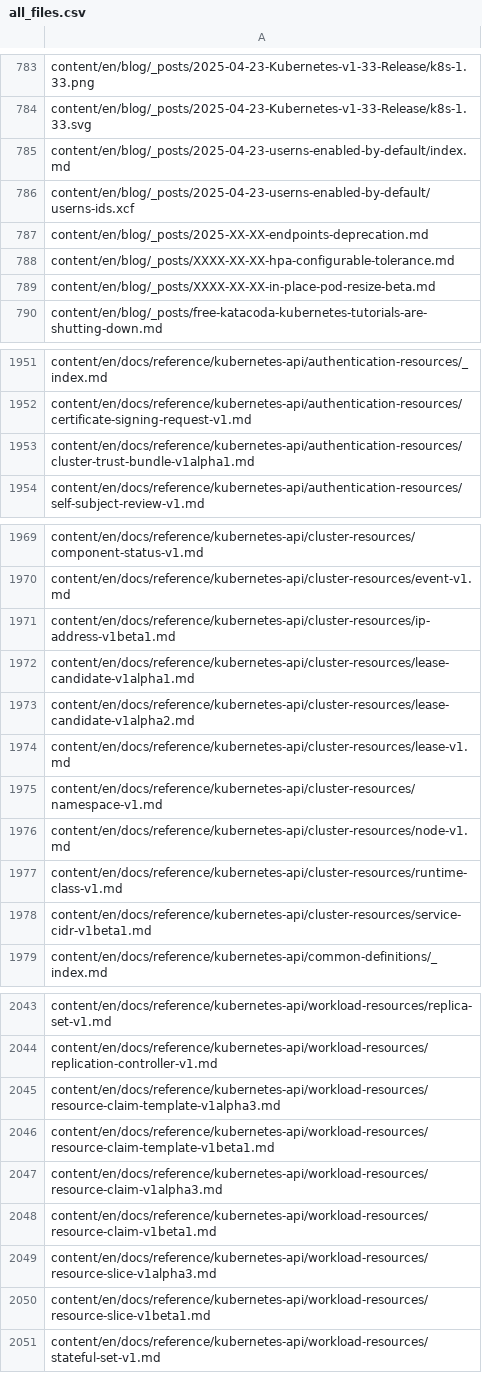
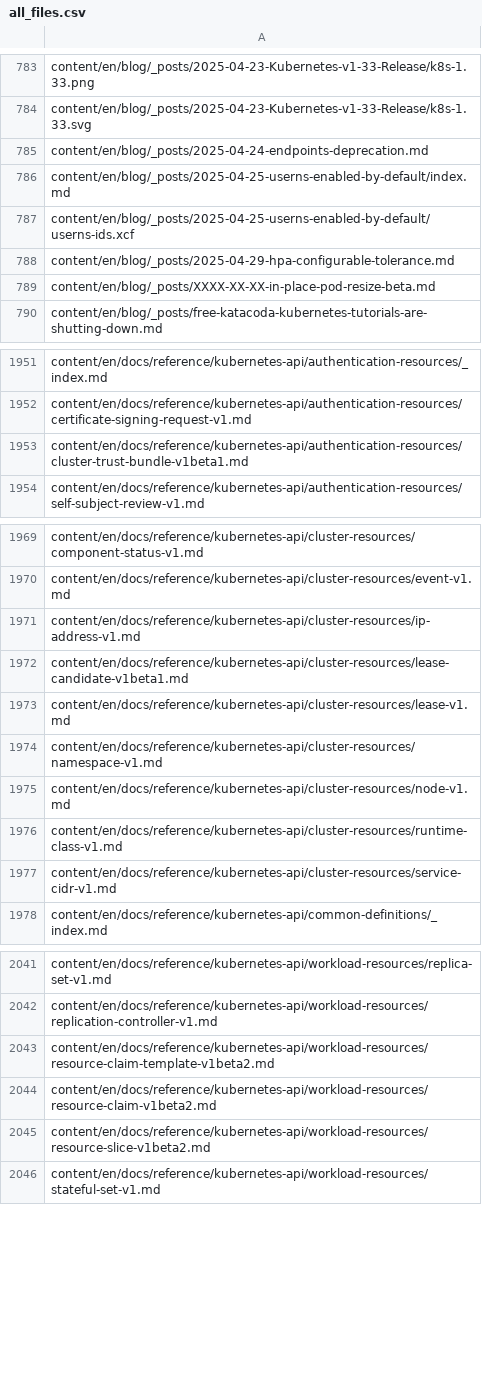
Before and after one commit to kfess/kube-website-i18n, a CSV file: data/master/languages/en/all_files.csv, drawn as a sheet; only a part is shown, gaps mark what is left out; the diff covers the shown part only.

```diff
--- a/data/master/languages/en/all_files.csv
+++ b/data/master/languages/en/all_files.csv
@@ -784,6 +784,6 @@ content/en/blog/_posts/2025-04-23-Kubernetes-v1-33-Release/k8s-1.33.png
 content/en/blog/_posts/2025-04-23-Kubernetes-v1-33-Release/k8s-1.33.svg
-content/en/blog/_posts/2025-04-23-userns-enabled-by-default/index.md
-content/en/blog/_posts/2025-04-23-userns-enabled-by-default/userns-ids.xcf
-content/en/blog/_posts/2025-XX-XX-endpoints-deprecation.md
-content/en/blog/_posts/XXXX-XX-XX-hpa-configurable-tolerance.md
+content/en/blog/_posts/2025-04-24-endpoints-deprecation.md
+content/en/blog/_posts/2025-04-25-userns-enabled-by-default/index.md
+content/en/blog/_posts/2025-04-25-userns-enabled-by-default/userns-ids.xcf
+content/en/blog/_posts/2025-04-29-hpa-configurable-tolerance.md
 content/en/blog/_posts/XXXX-XX-XX-in-place-pod-resize-beta.md
@@ -1952,3 +1952,3 @@ content/en/docs/reference/kubernetes-api/authentication-resources/_index.md
 content/en/docs/reference/kubernetes-api/authentication-resources/certificate-signing-request-v1.md
-content/en/docs/reference/kubernetes-api/authentication-resources/cluster-trust-bundle-v1alpha1.md
+content/en/docs/reference/kubernetes-api/authentication-resources/cluster-trust-bundle-v1beta1.md
 content/en/docs/reference/kubernetes-api/authentication-resources/self-subject-review-v1.md
@@ -1970,5 +1970,4 @@ content/en/docs/reference/kubernetes-api/cluster-resources/component-status-v1.m
 content/en/docs/reference/kubernetes-api/cluster-resources/event-v1.md
-content/en/docs/reference/kubernetes-api/cluster-resources/ip-address-v1beta1.md
-content/en/docs/reference/kubernetes-api/cluster-resources/lease-candidate-v1alpha1.md
-content/en/docs/reference/kubernetes-api/cluster-resources/lease-candidate-v1alpha2.md
+content/en/docs/reference/kubernetes-api/cluster-resources/ip-address-v1.md
+content/en/docs/reference/kubernetes-api/cluster-resources/lease-candidate-v1beta1.md
 content/en/docs/reference/kubernetes-api/cluster-resources/lease-v1.md
@@ -1977,3 +1976,3 @@ content/en/docs/reference/kubernetes-api/cluster-resources/node-v1.md
 content/en/docs/reference/kubernetes-api/cluster-resources/runtime-class-v1.md
-content/en/docs/reference/kubernetes-api/cluster-resources/service-cidr-v1beta1.md
+content/en/docs/reference/kubernetes-api/cluster-resources/service-cidr-v1.md
 content/en/docs/reference/kubernetes-api/common-definitions/_index.md
@@ -2044,8 +2042,5 @@ content/en/docs/reference/kubernetes-api/workload-resources/replica-set-v1.md
 content/en/docs/reference/kubernetes-api/workload-resources/replication-controller-v1.md
-content/en/docs/reference/kubernetes-api/workload-resources/resource-claim-template-v1alpha3.md
-content/en/docs/reference/kubernetes-api/workload-resources/resource-claim-template-v1beta1.md
-content/en/docs/reference/kubernetes-api/workload-resources/resource-claim-v1alpha3.md
-content/en/docs/reference/kubernetes-api/workload-resources/resource-claim-v1beta1.md
-content/en/docs/reference/kubernetes-api/workload-resources/resource-slice-v1alpha3.md
-content/en/docs/reference/kubernetes-api/workload-resources/resource-slice-v1beta1.md
+content/en/docs/reference/kubernetes-api/workload-resources/resource-claim-template-v1beta2.md
+content/en/docs/reference/kubernetes-api/workload-resources/resource-claim-v1beta2.md
+content/en/docs/reference/kubernetes-api/workload-resources/resource-slice-v1beta2.md
 content/en/docs/reference/kubernetes-api/workload-resources/stateful-set-v1.md
```
Also changed, not shown: 1 added row, 2 removed rows and 1 edited cell elsewhere in this file, data/master/languages/hi/all_files.csv, data/master/languages/zh-cn/all_files.csv, 7 other files.
